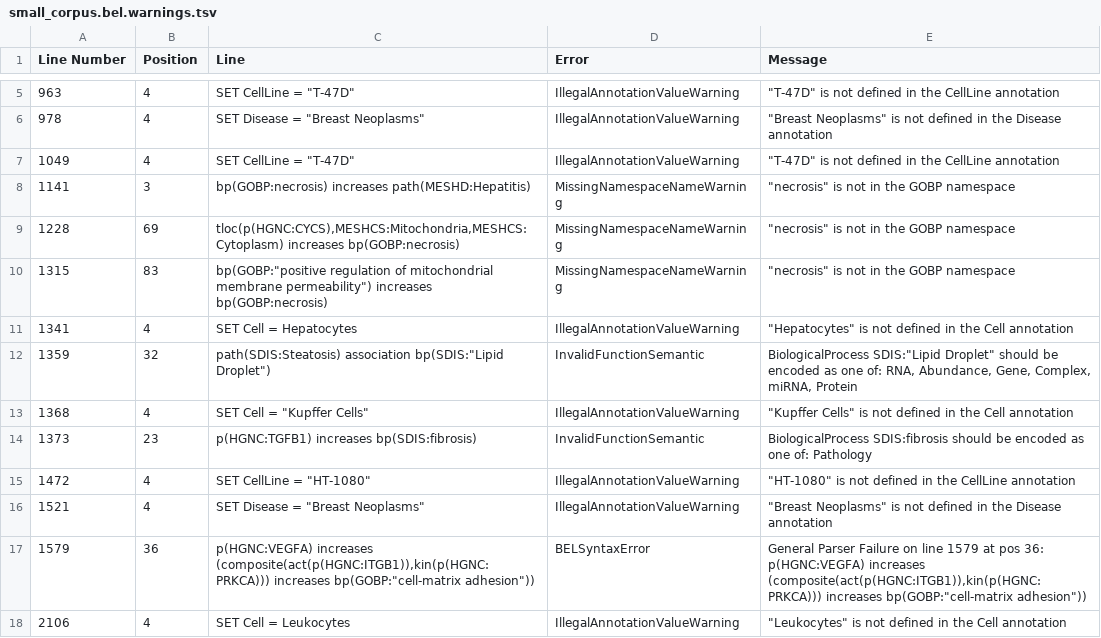
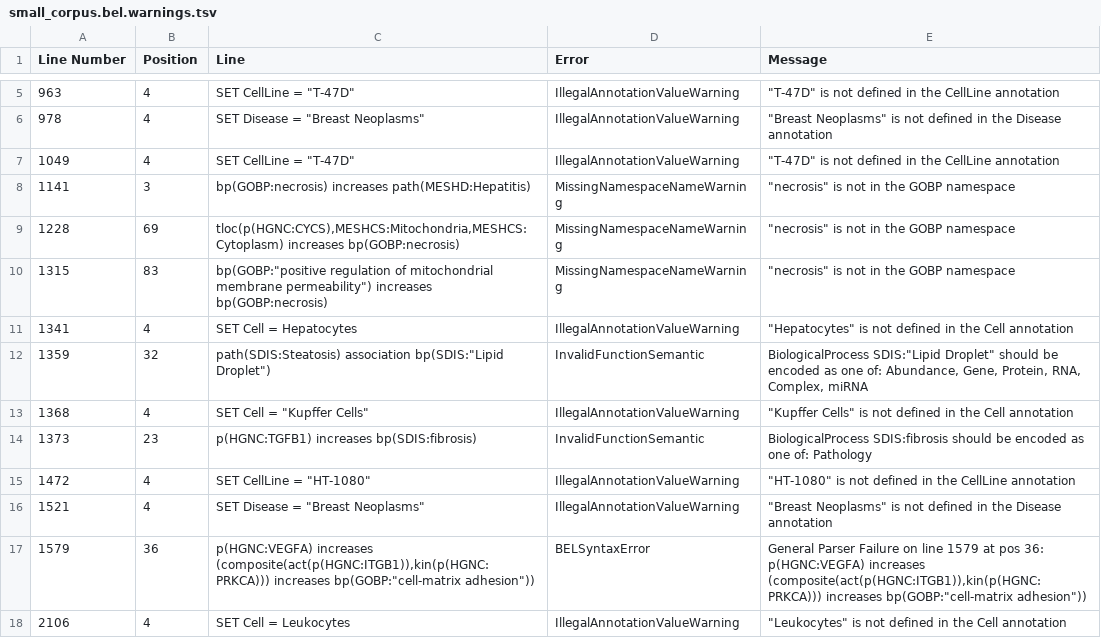
Before and after one commit to cthoyt/bel-selventa, a TSV file: selventa_knowledge/small_corpus.bel.warnings.tsv, drawn as a sheet; only a part is shown, gaps mark what is left out.

```diff
--- a/selventa_knowledge/small_corpus.bel.warnings.tsv
+++ b/selventa_knowledge/small_corpus.bel.warnings.tsv
@@ -11,3 +11,3 @@ Line Number	Position	Line	Error	Message
 1341	4	SET Cell = Hepatocytes	IllegalAnnotationValueWarning	"""Hepatocytes"" is not defined in the Cell annotation"
-1359	32	"path(SDIS:Steatosis) association bp(SDIS:""Lipid Droplet"")"	InvalidFunctionSemantic	"BiologicalProcess SDIS:""Lipid Droplet"" should be encoded as one of: RNA, Abundance, Gene, Complex, miRNA, Protein"
+1359	32	"path(SDIS:Steatosis) association bp(SDIS:""Lipid Droplet"")"	InvalidFunctionSemantic	"BiologicalProcess SDIS:""Lipid Droplet"" should be encoded as one of: Abundance, Gene, Protein, RNA, Complex, miRNA"
 1368	4	"SET Cell = ""Kupffer Cells"""	IllegalAnnotationValueWarning	"""Kupffer Cells"" is not defined in the Cell annotation"
```
Also changed, not shown: selventa_knowledge/large_corpus.bel.warnings.tsv, 7 other files.
